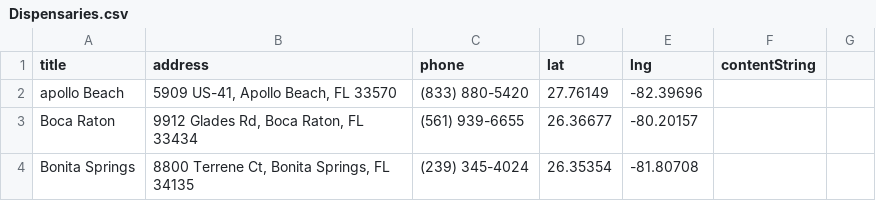
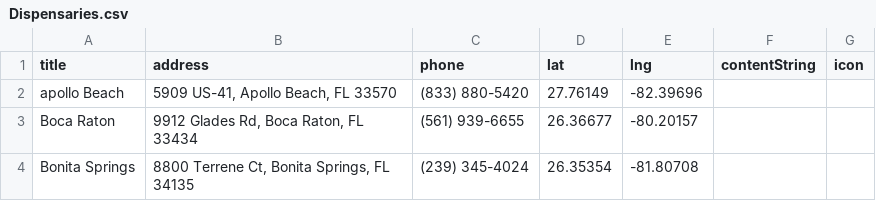
Before and after one commit to lamcnguyen89/Back-to-the-Basics, a CSV file: CSV/Dispensaries.csv, drawn as a sheet; only a part is shown.

```diff
--- a/CSV/Dispensaries.csv
+++ b/CSV/Dispensaries.csv
@@ -1,2 +1,2 @@
-title,address,phone,lat,lng, contentString
+title,address,phone,lat,lng, contentString,icon
 apollo Beach,"5909 US-41, Apollo Beach, FL 33570",(833) 880-5420,27.76149,-82.39696,,
```
Also changed, not shown: CSV/Beaches.csv, CSV/NationalParks.csv, 14 other files.
